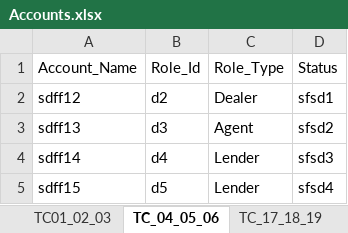
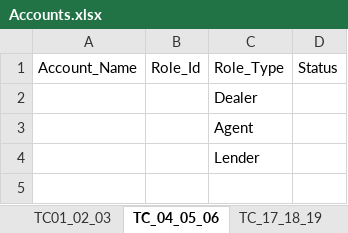
Before and after one commit to NIITMohit/JavaOcean, an Excel workbook: automation/Repository/Accounts.xlsx, sheet TC_04_05_06, drawn as a sheet; values as stored, in another font and other column widths than the file's, no borders; removed rows and columns are numbered as before the commit, all else as after; the diff names each change by its address in the sheet, - before the commit and + after, or states it on an @@ line.

```diff
--- a/automation/Repository/Accounts.xlsx (sheet TC_04_05_06)
+++ b/automation/Repository/Accounts.xlsx (sheet TC_04_05_06)
-row 2: sdff12 | d2 | Dealer | sfsd1
-row 3: sdff13 | d3 | Agent | sfsd2
-row 4: sdff14 | d4 | Lender | sfsd3
-row 5: sdff15 | d5 | Lender | sfsd4
+row 2:  |  | Dealer
+row 3:  |  | Agent
+row 4:  |  | Lender
```
Also changed, not shown: sheet TC01_02_03, automation/Repository/Pricing.xlsx, 4 other files.
